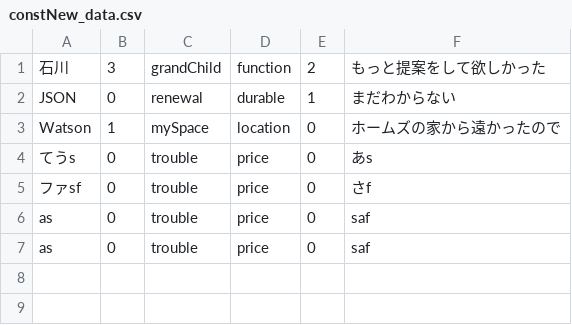
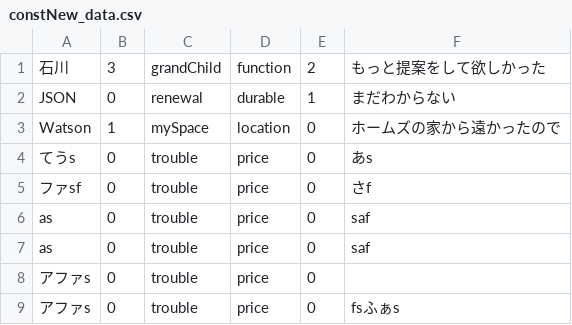
Before and after one commit to ishikhir/gsworkphp, a CSV file: php01/data/constNew_data.csv, drawn as a sheet.

```diff
--- a/php01/data/constNew_data.csv
+++ b/php01/data/constNew_data.csv
@@ -7 +7,3 @@ as,0,trouble,price,0,saf
 as,0,trouble,price,0,saf
+アファs,0,trouble,price,0,
+アファs,0,trouble,price,0,fsふぁs
```
Also changed, not shown: 7 other files.
